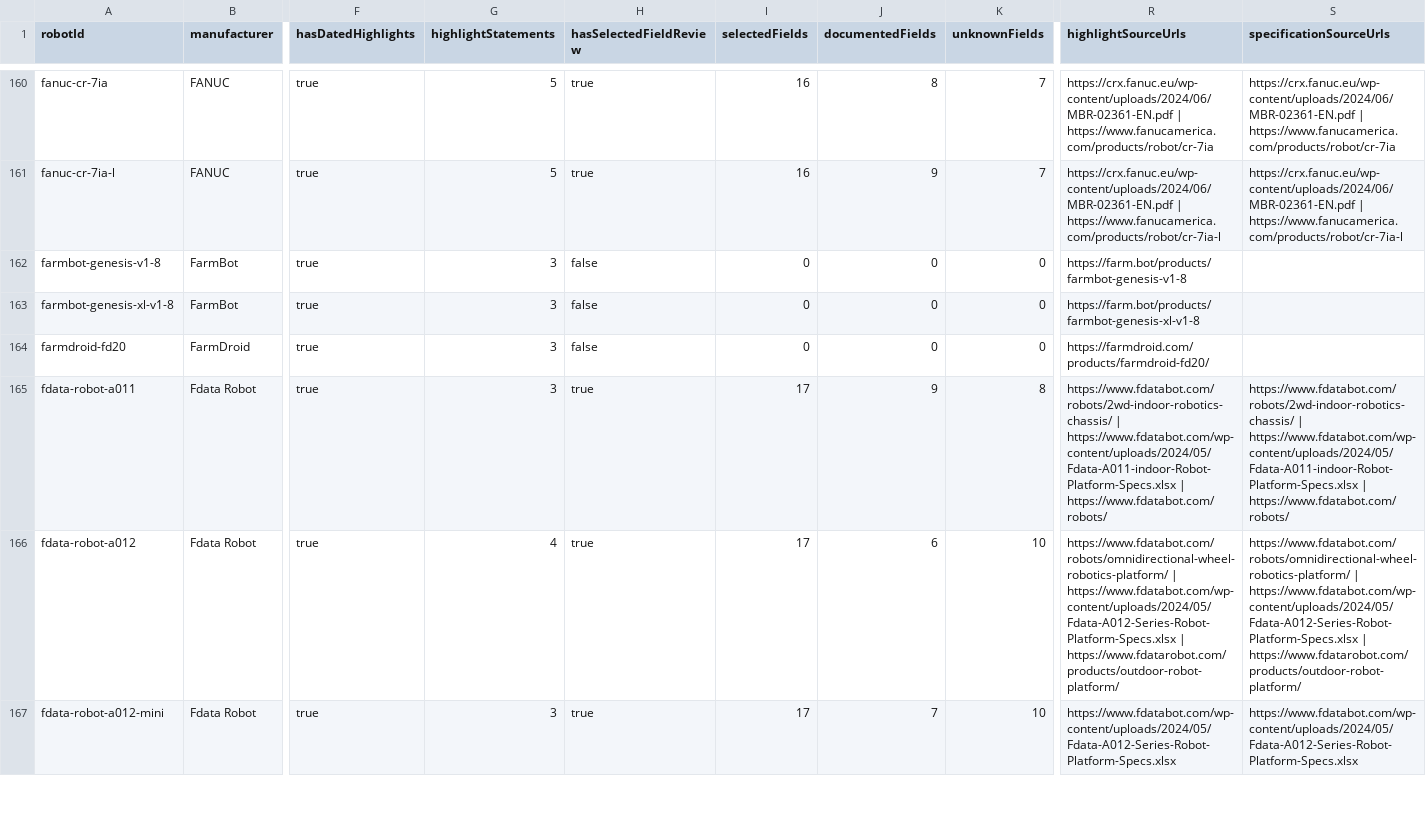
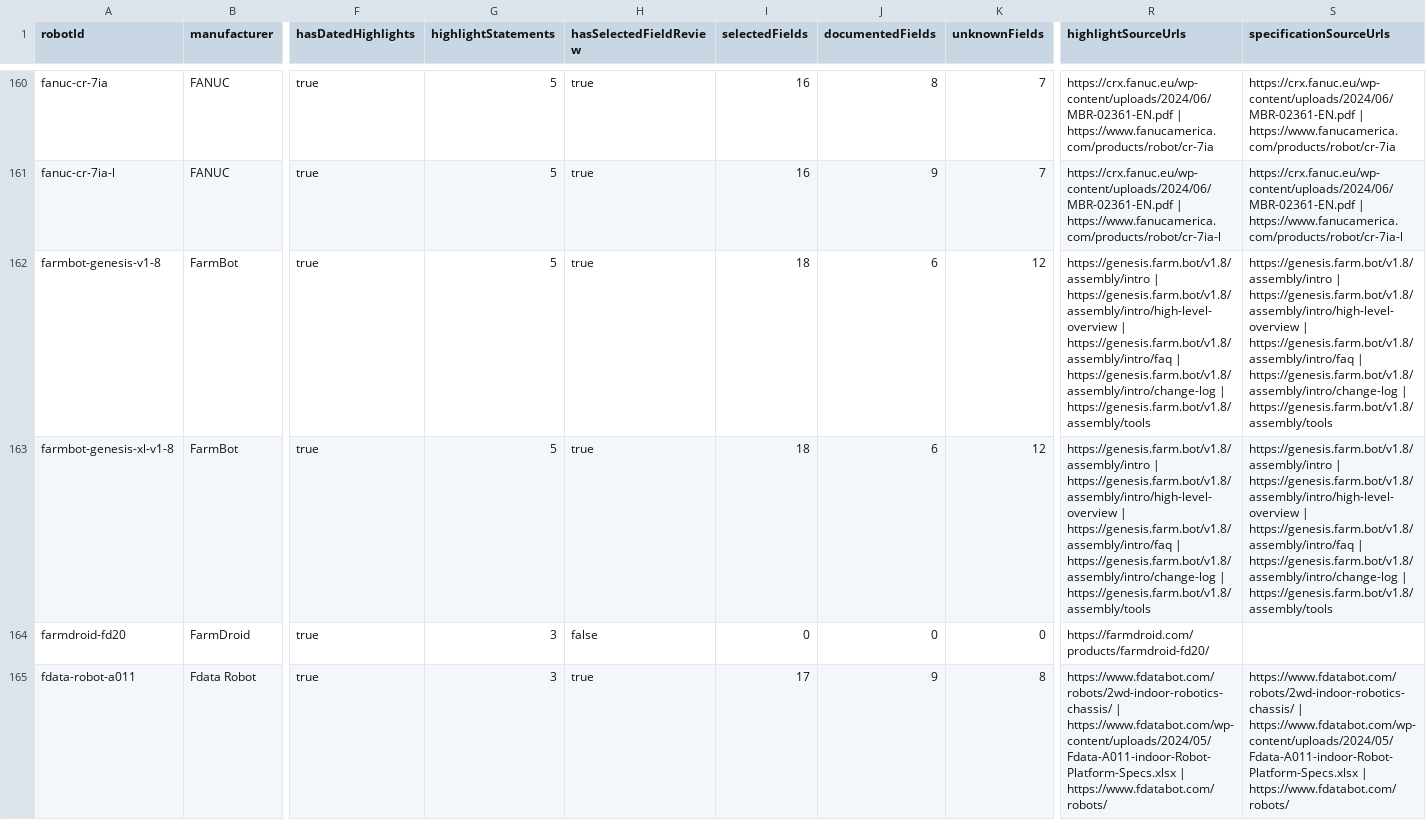
Before and after one commit to Huskynarr/robotics-directory, a CSV file: data/competitors/robot-research-queue.csv, drawn as a sheet; only a part is shown, gaps mark what is left out; the shorter side is filled out with more unchanged rows; the diff names each change by its address in the sheet, - before the commit and + after, or states it on an @@ line.

```diff
--- a/data/competitors/robot-research-queue.csv
+++ b/data/competitors/robot-research-queue.csv
-G162:G163 (highlightStatements): 3
+G162:G163 (highlightStatements): 5
-H162:H163 (hasSelectedFieldReview): false
+H162:H163 (hasSelectedFieldReview): true
-I162:I163 (selectedFields): 0
+I162:I163 (selectedFields): 18
-J162:J163 (documentedFields): 0
+J162:J163 (documentedFields): 6
-K162:K163 (unknownFields): 0
+K162:K163 (unknownFields): 12
-R162 (highlightSourceUrls): https://farm.bot/products/farmbot-genesis-v1-8
+R162 (highlightSourceUrls): https://genesis.farm.bot/v1.8/assembly/intro | https://genesis.farm.bot/v1.8/assembly/intro/high-level-overview | https://genesis.farm.bot/v1.8/assembly/intro/faq | https://genesis.farm.bot/v1.8/assembly/intro/change-log | https://genesis.farm.bot/v1.8/assembly/tools
-S162:S163 (specificationSourceUrls): (empty)
+S162:S163 (specificationSourceUrls): https://genesis.farm.bot/v1.8/assembly/intro | https://genesis.farm.bot/v1.8/assembly/intro/high-level-overview | https://genesis.farm.bot/v1.8/assembly/intro/faq | https://genesis.farm.bot/v1.8/assembly/intro/change-log | https://genesis.farm.bot/v1.8/assembly/tools
-R163 (highlightSourceUrls): https://farm.bot/products/farmbot-genesis-xl-v1-8
+R163 (highlightSourceUrls): https://genesis.farm.bot/v1.8/assembly/intro | https://genesis.farm.bot/v1.8/assembly/intro/high-level-overview | https://genesis.farm.bot/v1.8/assembly/intro/faq | https://genesis.farm.bot/v1.8/assembly/intro/change-log | https://genesis.farm.bot/v1.8/assembly/tools
```
Also changed, not shown: data/competitors/company-review.csv, 9 other files.
